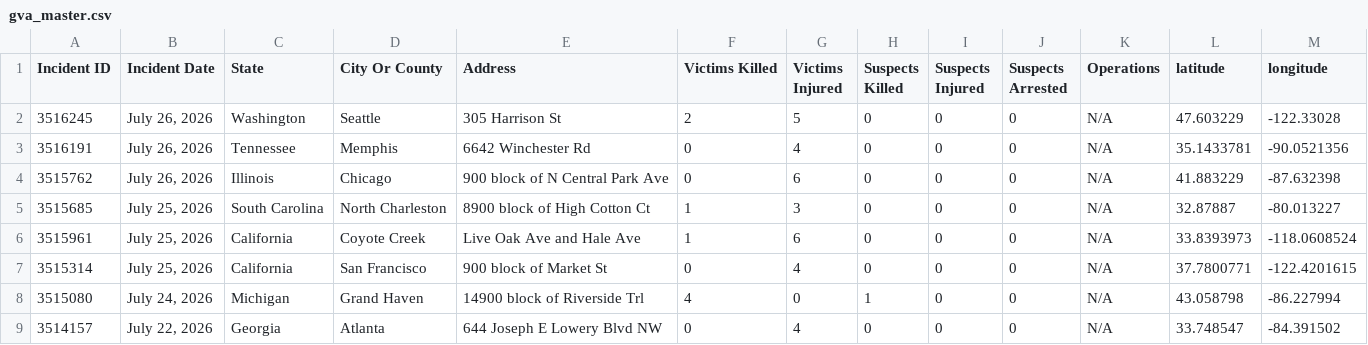
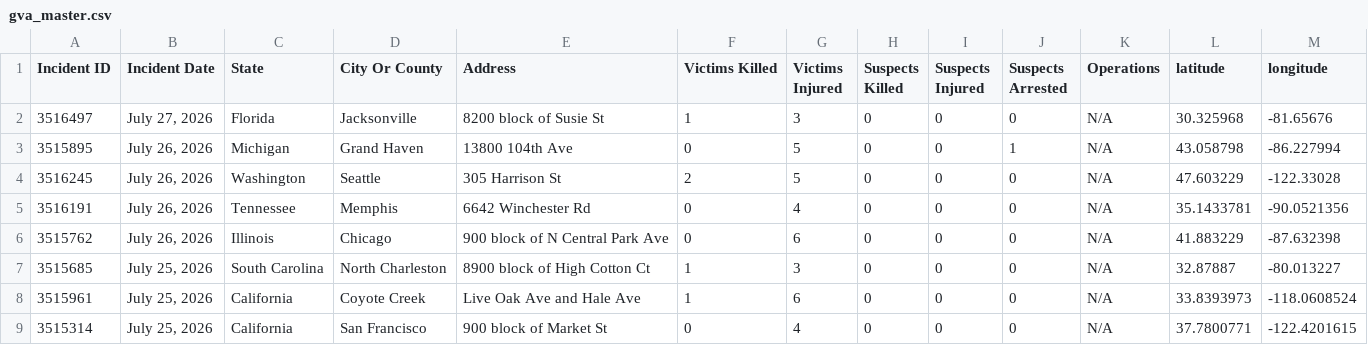
Before and after one commit to dxzys/Gun-Violence-Data, a CSV file: data/gva_master.csv, drawn as a sheet; only a part is shown; the shorter side is filled out with more unchanged rows.

```diff
--- a/data/gva_master.csv
+++ b/data/gva_master.csv
@@ -1,2 +1,4 @@
 Incident ID,Incident Date,State,City Or County,Address,Victims Killed,Victims Injured,Suspects Killed,Suspects Injured,Suspects Arrested,Operations,latitude,longitude
+3516497,"July 27, 2026",Florida,Jacksonville,8200 block of Susie St,1,3,0,0,0,N/A,30.325968,-81.65676
+3515895,"July 26, 2026",Michigan,Grand Haven,13800 104th Ave,0,5,0,0,1,N/A,43.058798,-86.227994
 3516245,"July 26, 2026",Washington,Seattle,305 Harrison St,2,5,0,0,0,N/A,47.603229,-122.33028
```
